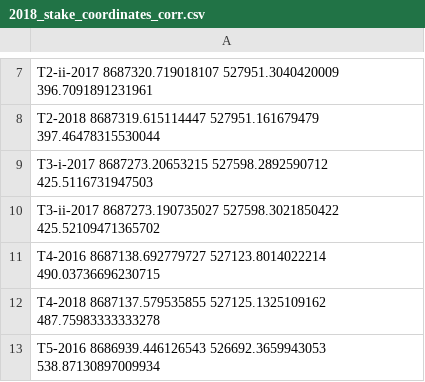
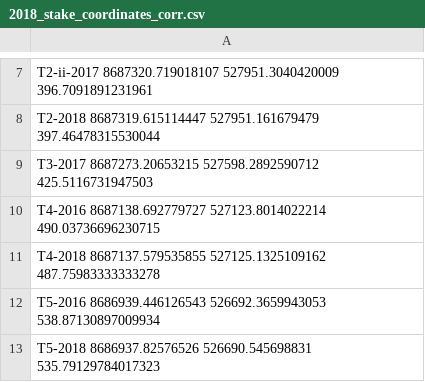
Before and after one commit to Standard24/SnowAirIceSea, a CSV file: data/stake_coordinates/2018_stake_coordinates_corr.csv, drawn as a sheet; only a part is shown, gaps mark what is left out; the shorter side is filled out with more unchanged rows.

```diff
--- a/data/stake_coordinates/2018_stake_coordinates_corr.csv
+++ b/data/stake_coordinates/2018_stake_coordinates_corr.csv
@@ -8,4 +8,3 @@ T2-ii-2017 8687320.719018107 527951.3040420009 396.7091891231961
 T2-2018 8687319.615114447 527951.161679479 397.46478315530044
-T3-i-2017 8687273.20653215 527598.2892590712 425.5116731947503
-T3-ii-2017 8687273.190735027 527598.3021850422 425.52109471365702
+T3-2017 8687273.20653215 527598.2892590712 425.5116731947503
 T4-2016 8687138.692779727 527123.8014022214 490.03736696230715
```
Also changed, not shown: data/fieldbook_data.csv, data/stake_coordinates/2018_stake_coordinates_trimble_post.csv.
